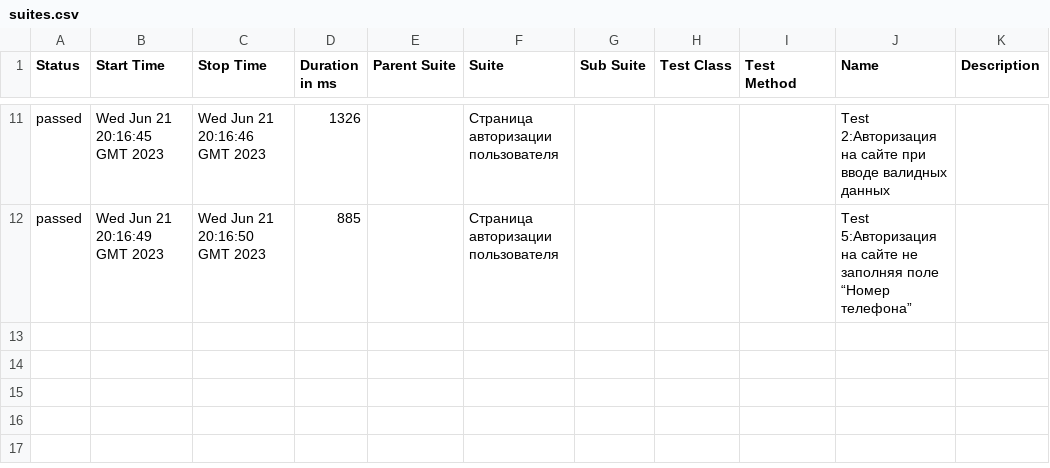
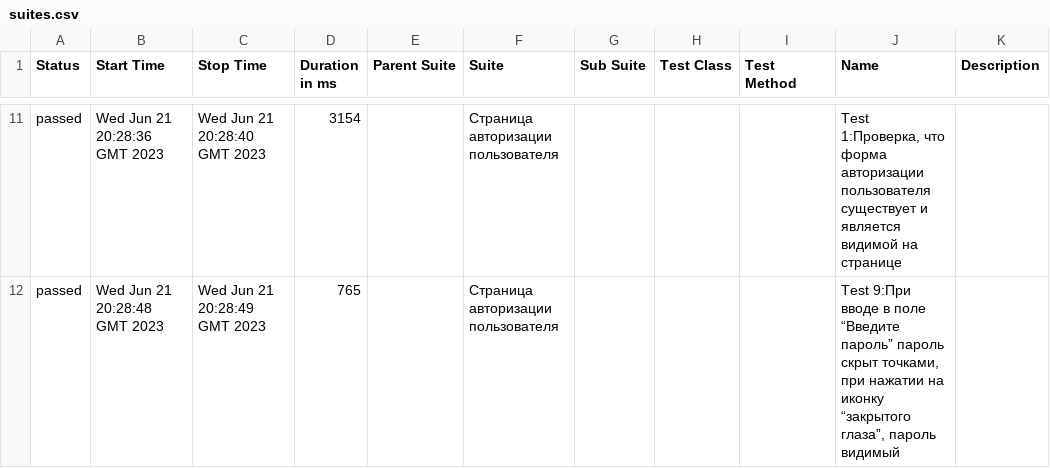
Before and after one commit to nikitashmatko112112/leadtesthack, a CSV file: 24/data/suites.csv, drawn as a sheet; only a part is shown, gaps mark what is left out; the diff covers the shown part only.

```diff
--- a/24/data/suites.csv
+++ b/24/data/suites.csv
@@ -11,2 +11,2 @@
-"passed","Wed Jun 21 20:16:45 GMT 2023","Wed Jun 21 20:16:46 GMT 2023","1326","","Страница авторизации пользователя","","","","Test 2:Авторизация на сайте при вводе валидных данных",""
-"passed","Wed Jun 21 20:16:49 GMT 2023","Wed Jun 21 20:16:50 GMT 2023","885","","Страница авторизации пользователя","","","","Test 5:Авторизация на сайте не заполняя поле “Номер телефона”",""
+"passed","Wed Jun 21 20:28:36 GMT 2023","Wed Jun 21 20:28:40 GMT 2023","3154","","Страница авторизации пользователя","","","","Test 1:Проверка, что форма авторизации пользователя существует и является видимой на странице",""
+"passed","Wed Jun 21 20:28:48 GMT 2023","Wed Jun 21 20:28:49 GMT 2023","765","","Страница авторизации пользователя","","","","Test 9:При вводе в поле “Введите пароль” пароль скрыт точками, при нажатии на иконку “закрытого глаза”, пароль видимый",""
```
Also changed, not shown: 1 added row, 1 removed row and 29 edited cells elsewhere in this file, 46 other files.
